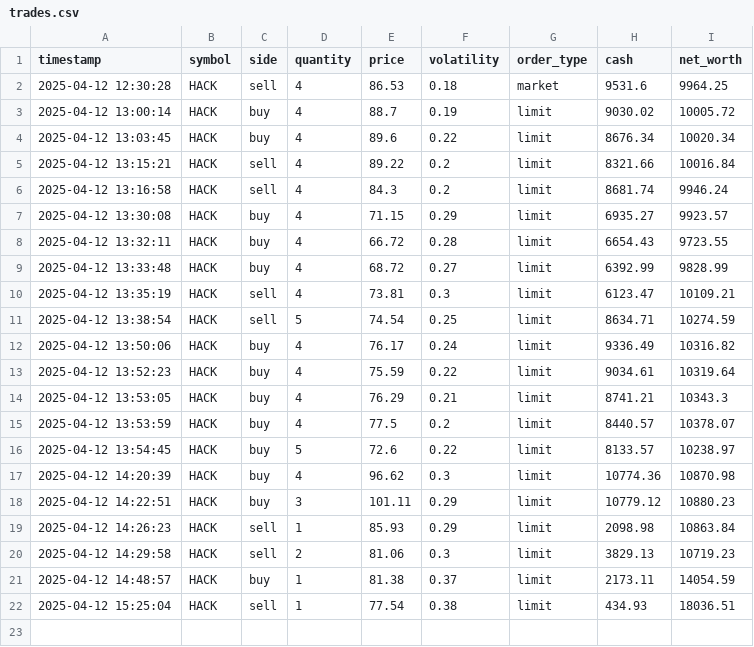
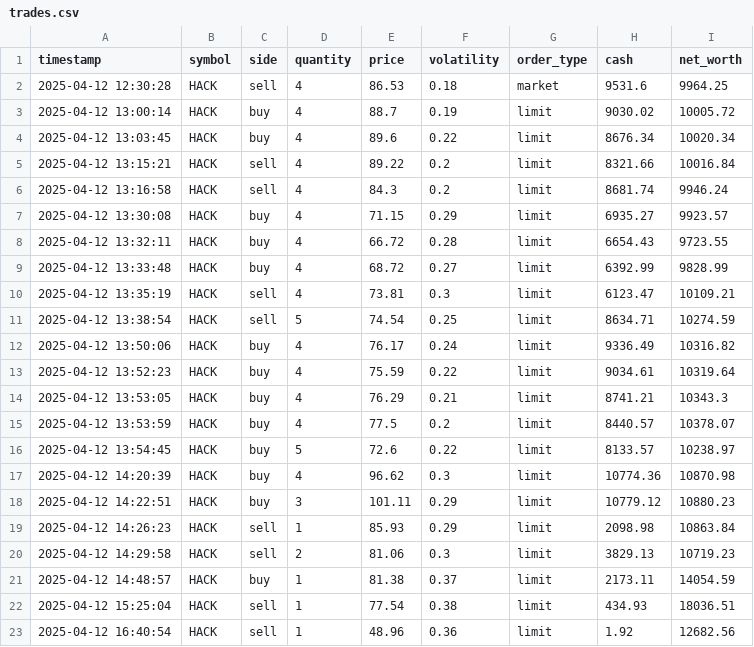
Before and after one commit to AlijaY69/Team2_AlgoTrader, a CSV file: logs/trades.csv, drawn as a sheet.

```diff
--- a/logs/trades.csv
+++ b/logs/trades.csv
@@ -22 +22,2 @@ timestamp,symbol,side,quantity,price,volatility,order_type,cash,net_worth
 2025-04-12 15:25:04,HACK,sell,1,77.54,0.38,limit,434.93,18036.51
+2025-04-12 16:40:54,HACK,sell,1,48.96,0.36,limit,1.92,12682.56
```
Also changed, not shown: 2 other files.
